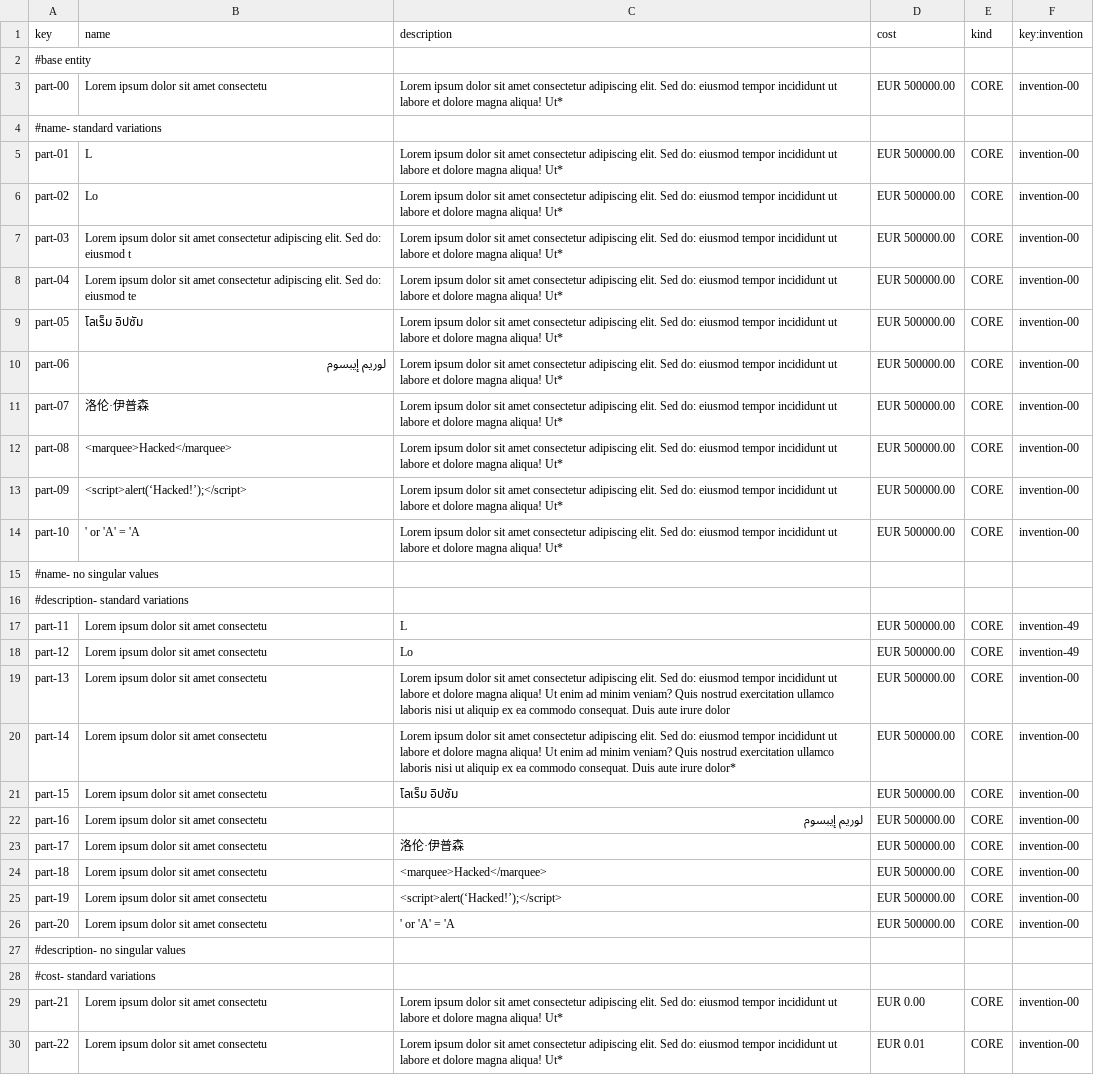
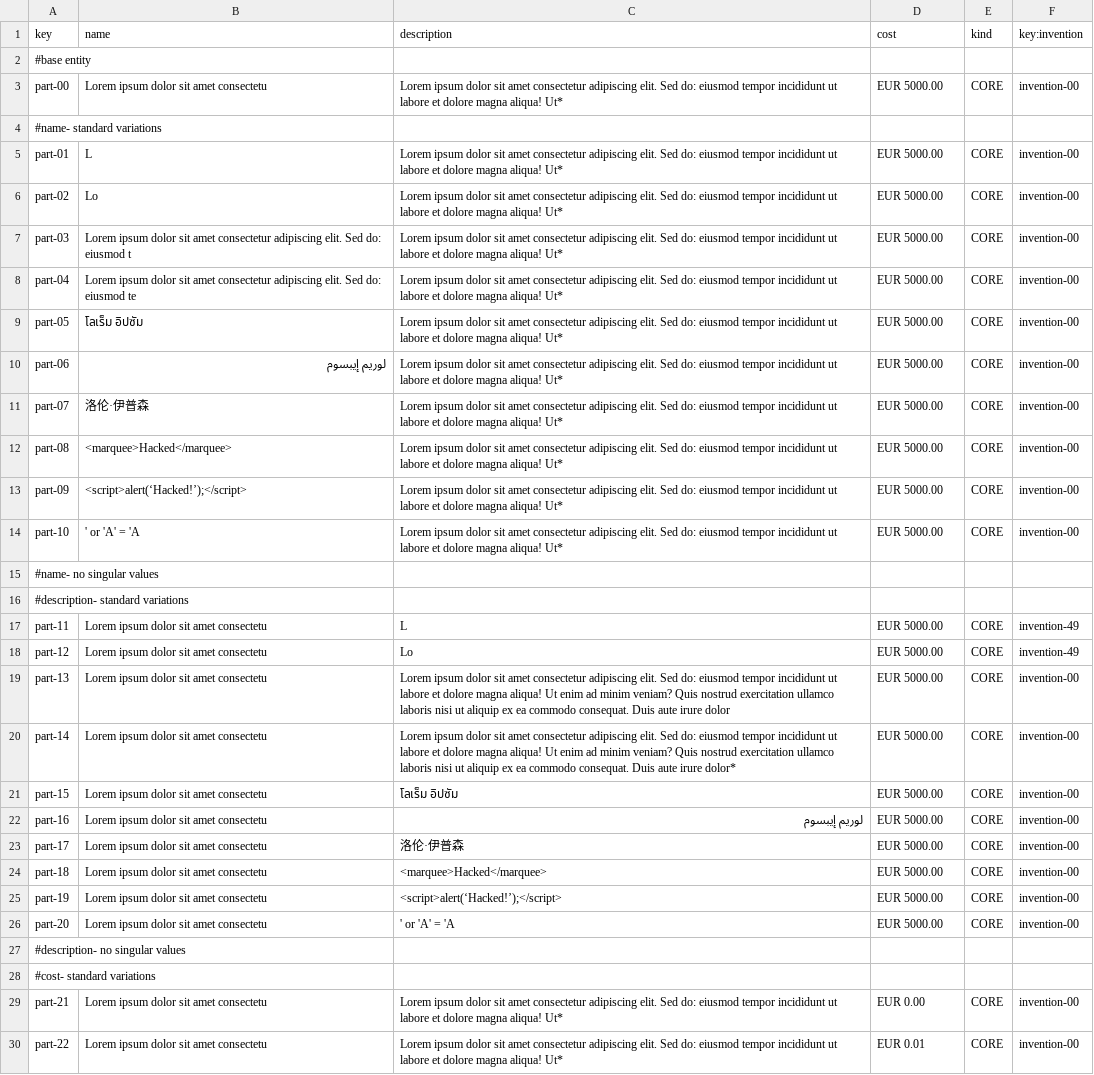
Before and after one commit to AngSanRui/Acme-Starters-B, a CSV file: src/main/resources/WEB-INF/data/sample/batch-01/part.csv, drawn as a sheet; only a part is shown; the diff covers the shown part only; the diff names each change by its address in the sheet, - before the commit and + after, or states it on an @@ line.

```diff
--- a/src/main/resources/WEB-INF/data/sample/batch-01/part.csv
+++ b/src/main/resources/WEB-INF/data/sample/batch-01/part.csv
-D3 (cost): EUR 500000.00
+D3 (cost): EUR 5000.00
-D5:D14 (cost): EUR 500000.00
+D5:D14 (cost): EUR 5000.00
-D17:D26 (cost): EUR 500000.00
+D17:D26 (cost): EUR 5000.00
```
Also changed, not shown: 7 edited cells elsewhere in this file, 29 other files.
